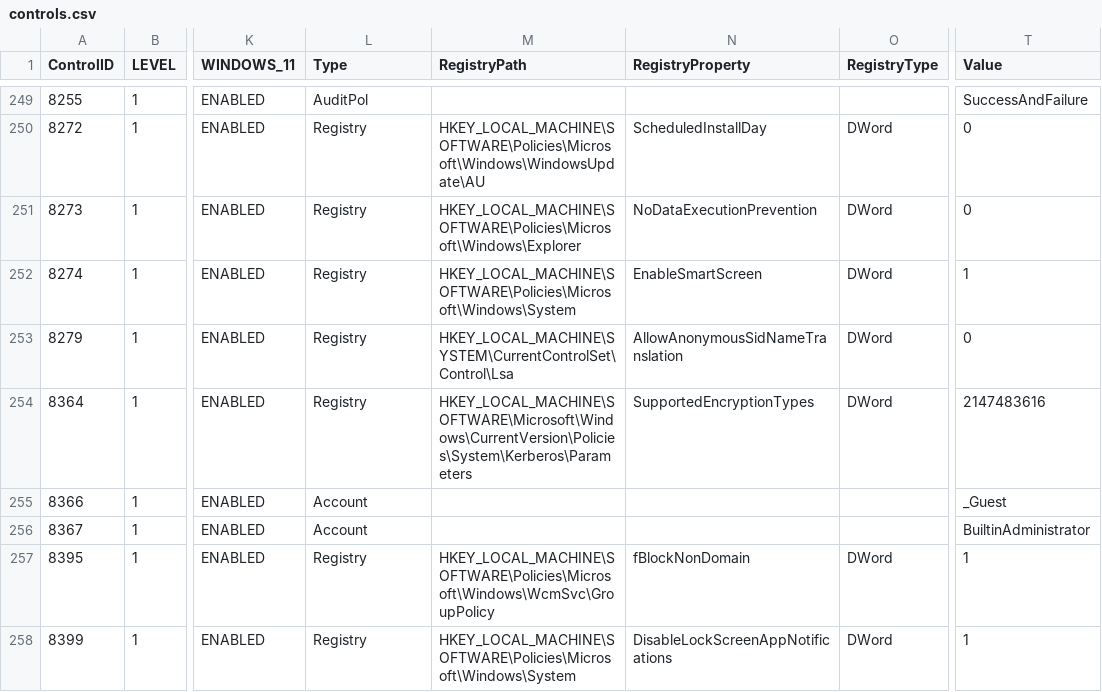
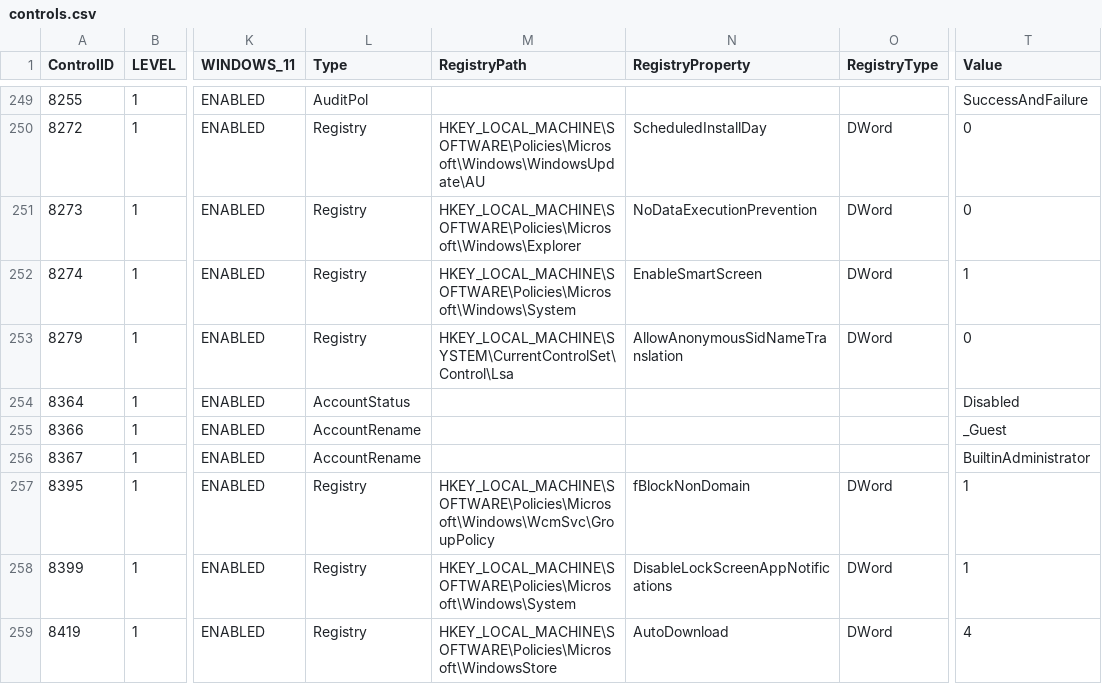
Before and after one commit to wavenetuk/windows-cis-hardening, a CSV file: controls.csv, drawn as a sheet; only a part is shown, gaps mark what is left out; the shorter side is filled out with more unchanged rows; the diff names each change by its address in the sheet, - before the commit and + after, or states it on an @@ line.

Commit message:
feat: add account status management and update controls for account renaming (#13)

```diff
--- a/controls.csv
+++ b/controls.csv
-L254 (Type): Registry
+L254 (Type): AccountStatus
-M254 (RegistryPath): HKEY_LOCAL_MACHINE\SOFTWARE\Microsoft\Windows\CurrentVersion\Policies\System\Kerberos\Parameters
+M254 (RegistryPath): (empty)
-N254 (RegistryProperty): SupportedEncryptionTypes
+N254 (RegistryProperty): (empty)
-O254 (RegistryType): DWord
+O254 (RegistryType): (empty)
-T254 (Value): 2147483616
+T254 (Value): Disabled
-L255:L256 (Type): Account
+L255:L256 (Type): AccountRename
```
Also changed, not shown: 4 other files.
